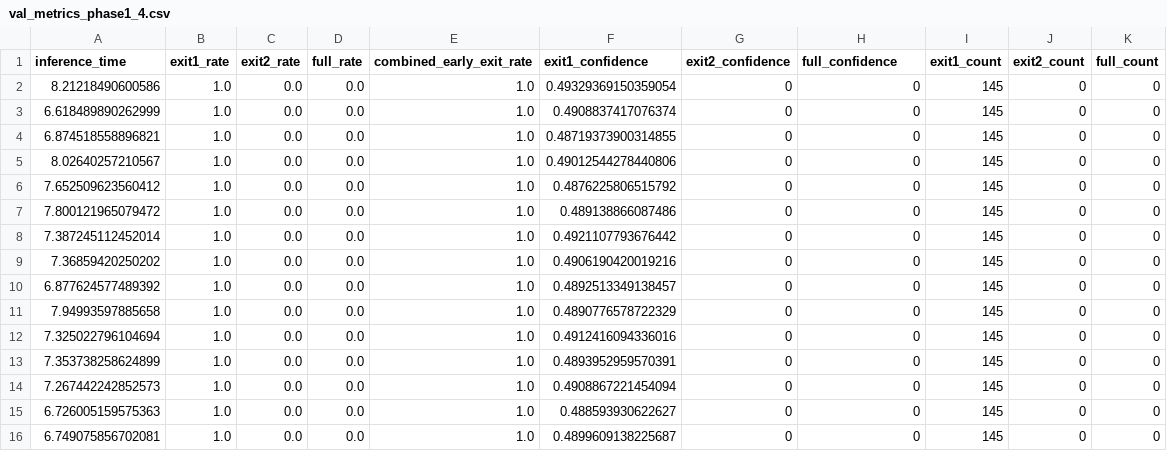
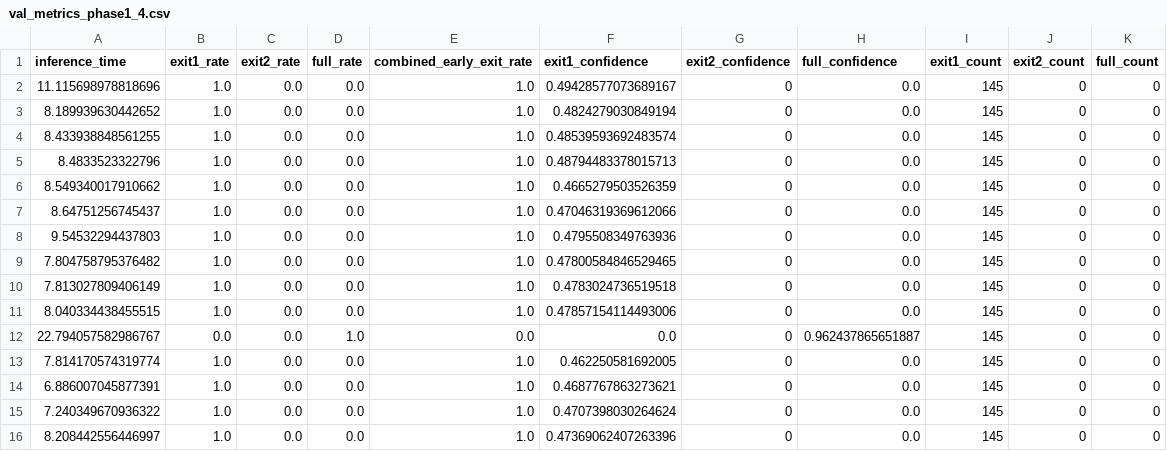
Before and after one commit to lauroalexandre/ee_ssd_mobilenet_claude_v2, a CSV file: working/ee_analysis/val_metrics_phase1_4.csv, drawn as a sheet; only a part is shown; the diff covers the shown part only.

```diff
--- a/working/ee_analysis/val_metrics_phase1_4.csv
+++ b/working/ee_analysis/val_metrics_phase1_4.csv
@@ -1,16 +1,16 @@
 inference_time,exit1_rate,exit2_rate,full_rate,combined_early_exit_rate,exit1_confidence,exit2_confidence,full_confidence,exit1_count,exit2_count,full_count
-8.21218490600586,1.0,0.0,0.0,1.0,0.49329369150359054,0,0,145,0,0
-6.618489890262999,1.0,0.0,0.0,1.0,0.4908837417076374,0,0,145,0,0
-6.874518558896821,1.0,0.0,0.0,1.0,0.48719373900314855,0,0,145,0,0
-8.02640257210567,1.0,0.0,0.0,1.0,0.49012544278440806,0,0,145,0,0
-7.652509623560412,1.0,0.0,0.0,1.0,0.4876225806515792,0,0,145,0,0
-7.800121965079472,1.0,0.0,0.0,1.0,0.489138866087486,0,0,145,0,0
-7.387245112452014,1.0,0.0,0.0,1.0,0.4921107793676442,0,0,145,0,0
-7.36859420250202,1.0,0.0,0.0,1.0,0.4906190420019216,0,0,145,0,0
-6.877624577489392,1.0,0.0,0.0,1.0,0.4892513349138457,0,0,145,0,0
-7.94993597885658,1.0,0.0,0.0,1.0,0.4890776578722329,0,0,145,0,0
-7.325022796104694,1.0,0.0,0.0,1.0,0.4912416094336016,0,0,145,0,0
-7.353738258624899,1.0,0.0,0.0,1.0,0.4893952959570391,0,0,145,0,0
-7.267442242852573,1.0,0.0,0.0,1.0,0.4908867221454094,0,0,145,0,0
-6.726005159575363,1.0,0.0,0.0,1.0,0.488593930622627,0,0,145,0,0
-6.749075856702081,1.0,0.0,0.0,1.0,0.4899609138225687,0,0,145,0,0
+11.115698978818696,1.0,0.0,0.0,1.0,0.49428577073689167,0,0.0,145,0,0
+8.189939630442652,1.0,0.0,0.0,1.0,0.4824279030849194,0,0.0,145,0,0
+8.433938848561255,1.0,0.0,0.0,1.0,0.48539593692483574,0,0.0,145,0,0
+8.4833523322796,1.0,0.0,0.0,1.0,0.48794483378015713,0,0.0,145,0,0
+8.549340017910662,1.0,0.0,0.0,1.0,0.4665279503526359,0,0.0,145,0,0
+8.64751256745437,1.0,0.0,0.0,1.0,0.47046319369612066,0,0.0,145,0,0
+9.54532294437803,1.0,0.0,0.0,1.0,0.4795508349763936,0,0.0,145,0,0
+7.804758795376482,1.0,0.0,0.0,1.0,0.47800584846529465,0,0.0,145,0,0
+7.813027809406149,1.0,0.0,0.0,1.0,0.4783024736519518,0,0.0,145,0,0
+8.040334438455515,1.0,0.0,0.0,1.0,0.47857154114493006,0,0.0,145,0,0
+22.794057582986767,0.0,0.0,1.0,0.0,0.0,0,0.962437865651887,145,0,0
+7.814170574319774,1.0,0.0,0.0,1.0,0.462250581692005,0,0.0,145,0,0
+6.886007045877391,1.0,0.0,0.0,1.0,0.4687767863273621,0,0.0,145,0,0
+7.240349670936322,1.0,0.0,0.0,1.0,0.4707398030264624,0,0.0,145,0,0
+8.208442556446997,1.0,0.0,0.0,1.0,0.47369062407263396,0,0.0,145,0,0
```
Also changed, not shown: 15 edited cells elsewhere in this file, working/ee_analysis/train_metrics_phase1_4.csv, working/ee_analysis/train_metrics_phase1_5.csv, 36 other files.
